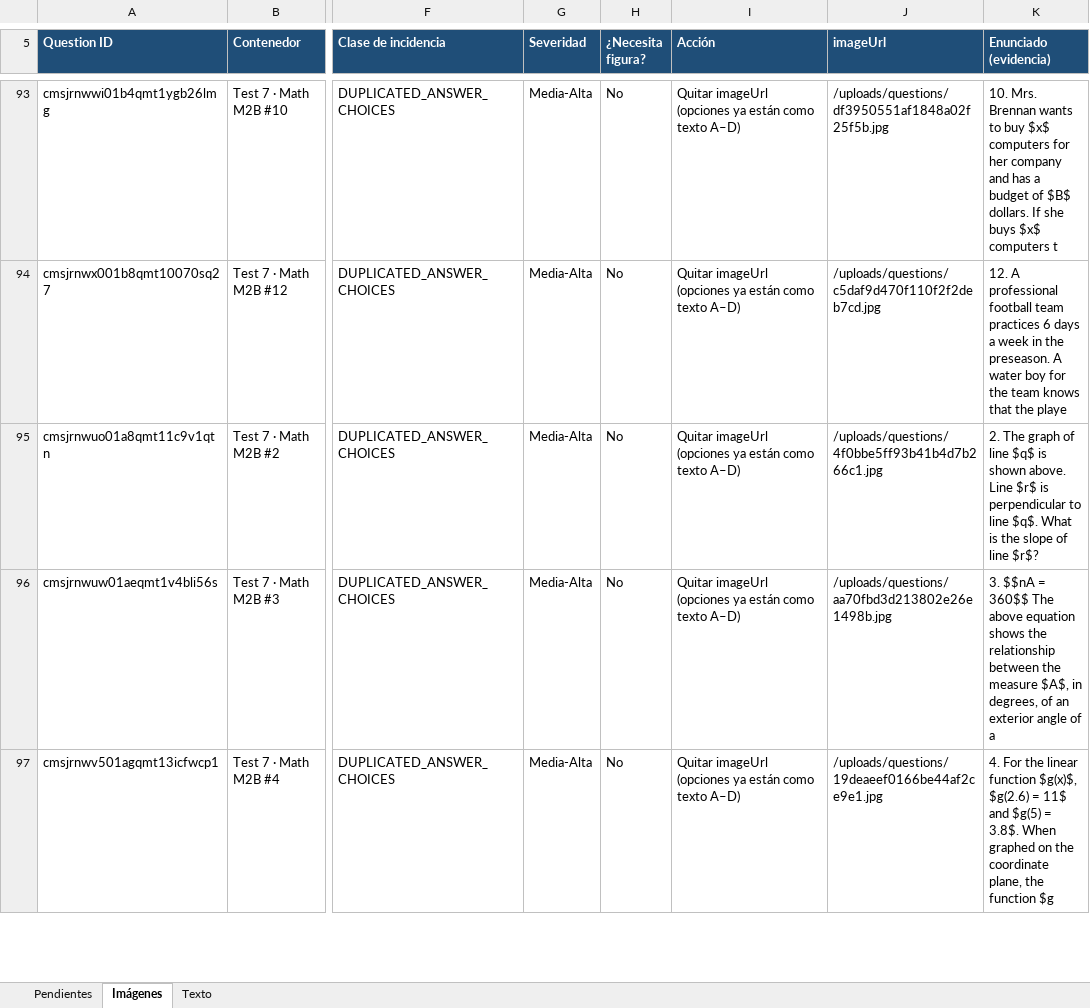
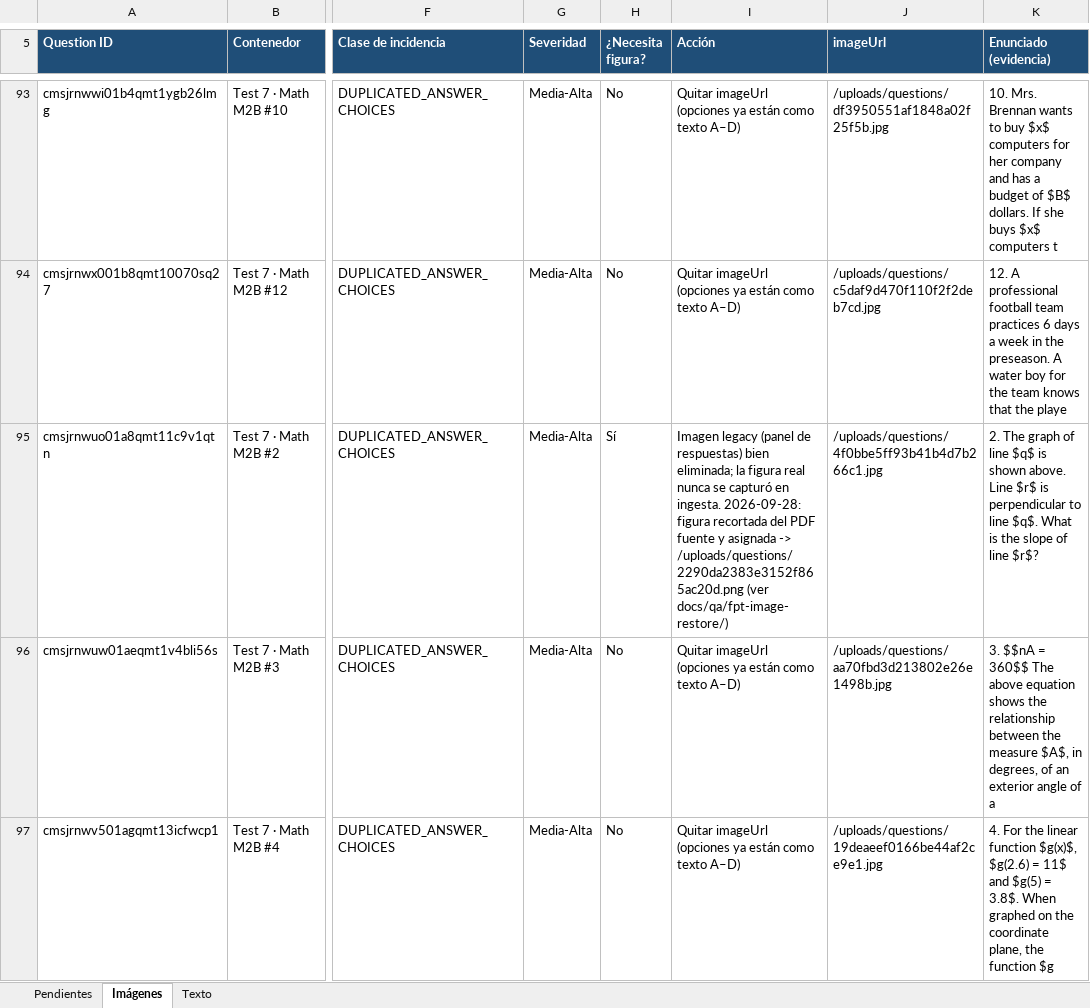
Before and after one commit to ribartra/sat-manager-platform, an Excel workbook: docs/qa/preguntas-pendientes-consistencia.xlsx, sheet Imágenes, drawn as a sheet; only a part is shown, gaps mark what is left out; values as stored, in another font and other column widths than the file's, no borders; the diff covers the shown part only; the diff names each change by its address in the sheet, - before the commit and + after, or states it on an @@ line.

```diff
--- a/docs/qa/preguntas-pendientes-consistencia.xlsx (sheet Imágenes)
+++ b/docs/qa/preguntas-pendientes-consistencia.xlsx (sheet Imágenes)
-H95 (¿Necesita figura?): No
+H95 (¿Necesita figura?): Sí
-I95 (Acción): Quitar imageUrl (opciones ya están como texto A–D)
+I95 (Acción): Imagen legacy (panel de respuestas) bien eliminada; la figura real nunca se capturó en ingesta. 2026-09-28: figura recortada del PDF fuente y asignada -> /uploads/questions/2290da2383e3152f865ac20d.png (ver docs/qa/fpt-image-restore/)
```
Also changed, not shown: 42 edited cells elsewhere in this sheet, 26 other files.
